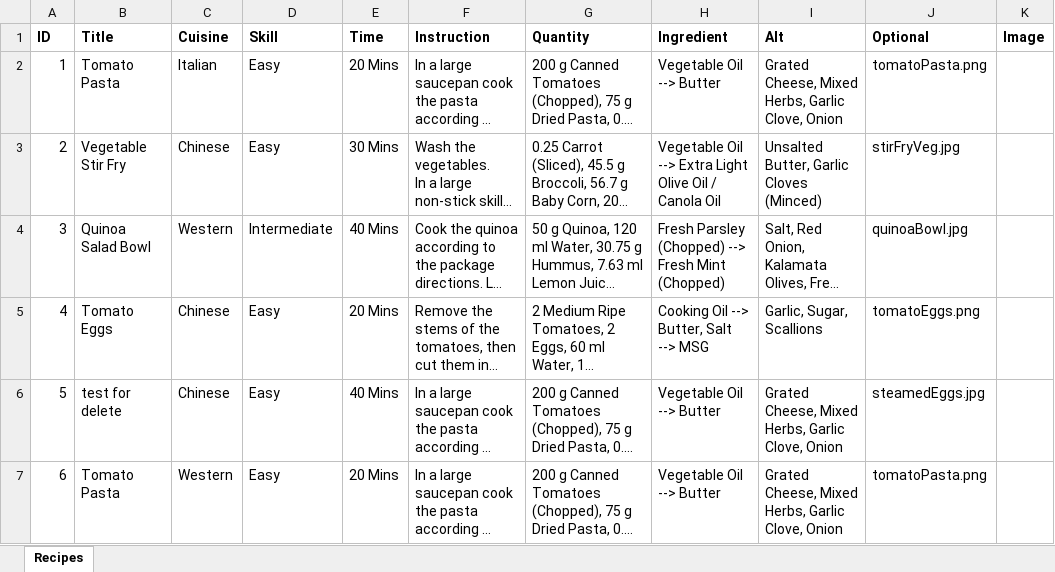
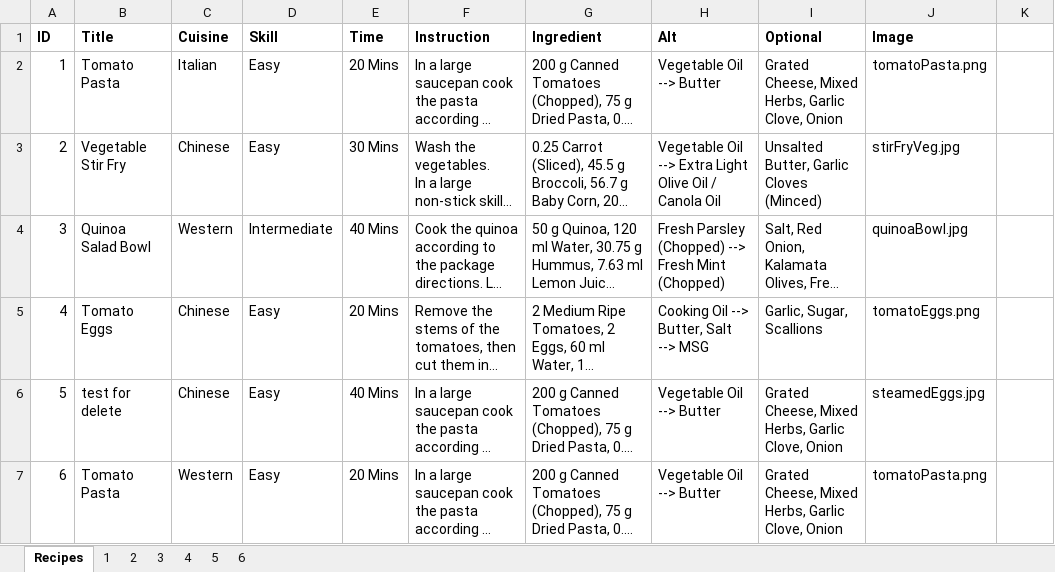
Before and after one commit to DamienSng/AppDev, an Excel workbook: website/DB.xlsx, sheet Recipes, drawn as a sheet; long unchanged cells end in …; values as stored, in another font and other column widths than the file's, no borders; the diff names each change by its address in the sheet, - before the commit and + after, or states it on an @@ line.

```diff
--- a/website/DB.xlsx (sheet Recipes)
+++ b/website/DB.xlsx (sheet Recipes)
+sheet tab: 1
+sheet tab: 2
+sheet tab: 3
+sheet tab: 4
+sheet tab: 5
+sheet tab: 6
-G1: Quantity
+G1: Ingredient
-H1: Ingredient
+H1: Alt
-I1: Alt
+I1: Optional
-J1: Optional
+J1: Image
-K1: Image
+K1: (empty)
```
Also changed, not shown: 1 other file.
